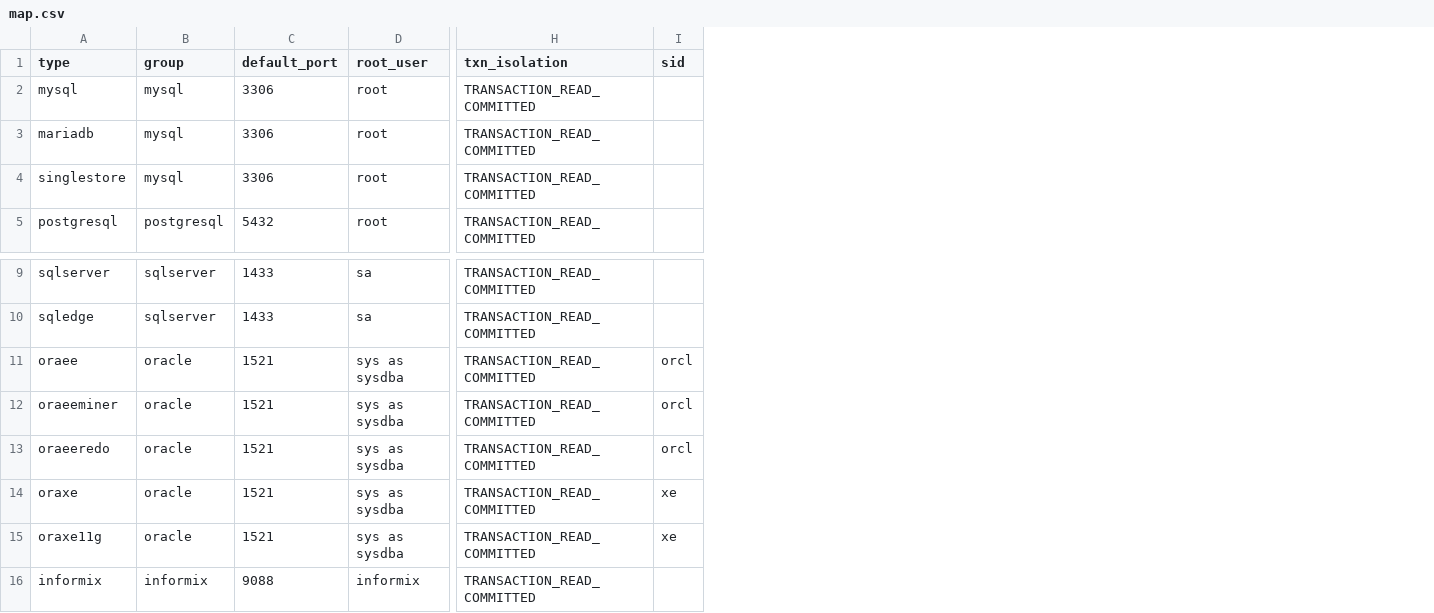
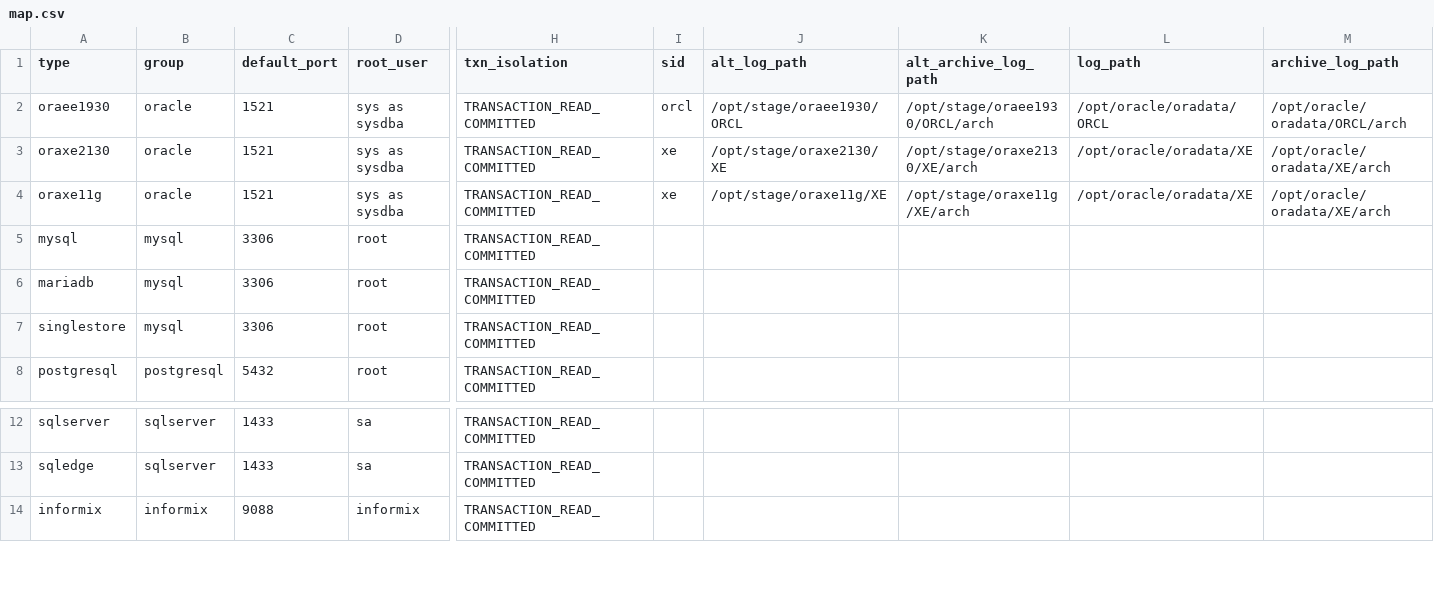
Before and after one commit to arcionlabs/arcion-loadgen, a CSV file: scripts/utils/map.csv, drawn as a sheet; only a part is shown, gaps mark what is left out; removed rows and columns are numbered as before the commit, all else as after; rows hold the shown columns only; the diff names each change by its address in the sheet, - before the commit and + after, or states it on an @@ line.

Commit message:
oracle test

```diff
--- a/scripts/utils/map.csv
+++ b/scripts/utils/map.csv
+column J (alt_log_path), empty
+column K (alt_archive_log_path), empty
+column L (log_path), empty
+column M (archive_log_path), empty
+row 2: oraee1930 | oracle | 1521 | sys as sysdba | TRANSACTION_READ_COMMITTED | orcl | /opt/stage/oraee1930/ORCL | /opt/stage/oraee1930/ORCL/arch | /opt/oracle/oradata/ORCL | /opt/oracle/oradata/ORCL/arch
+row 3: oraxe2130 | oracle | 1521 | sys as sysdba | TRANSACTION_READ_COMMITTED | xe | /opt/stage/oraxe2130/XE | /opt/stage/oraxe2130/XE/arch | /opt/oracle/oradata/XE | /opt/oracle/oradata/XE/arch
@@ row 15 moved to row 4: oraxe11g @@
-row 11: oraee | oracle | 1521 | sys as sysdba | TRANSACTION_READ_COMMITTED | orcl
-row 12: oraeeminer | oracle | 1521 | sys as sysdba | TRANSACTION_READ_COMMITTED | orcl
-row 13: oraeeredo | oracle | 1521 | sys as sysdba | TRANSACTION_READ_COMMITTED | orcl
-row 14: oraxe | oracle | 1521 | sys as sysdba | TRANSACTION_READ_COMMITTED | xe
```
Also changed, not shown: 9 other files.
